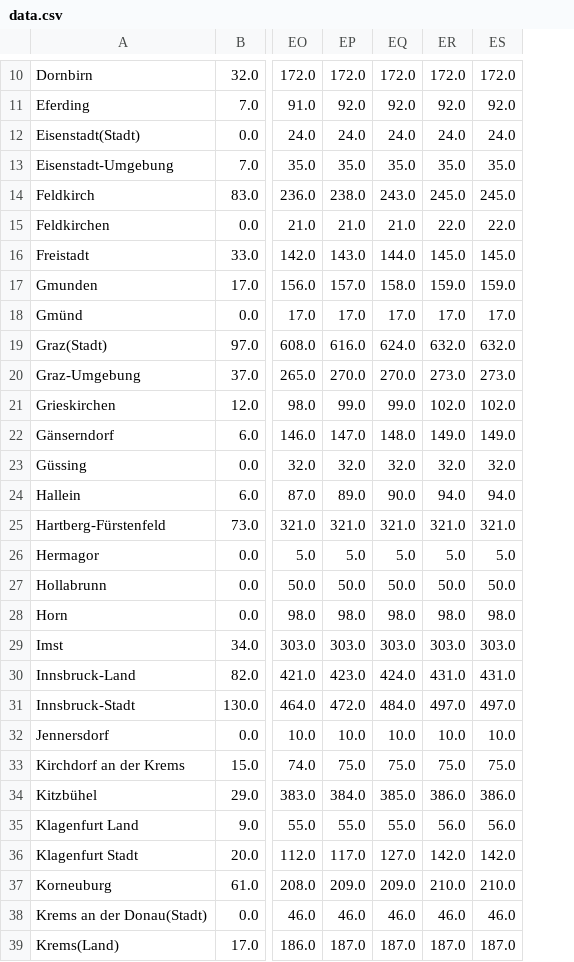
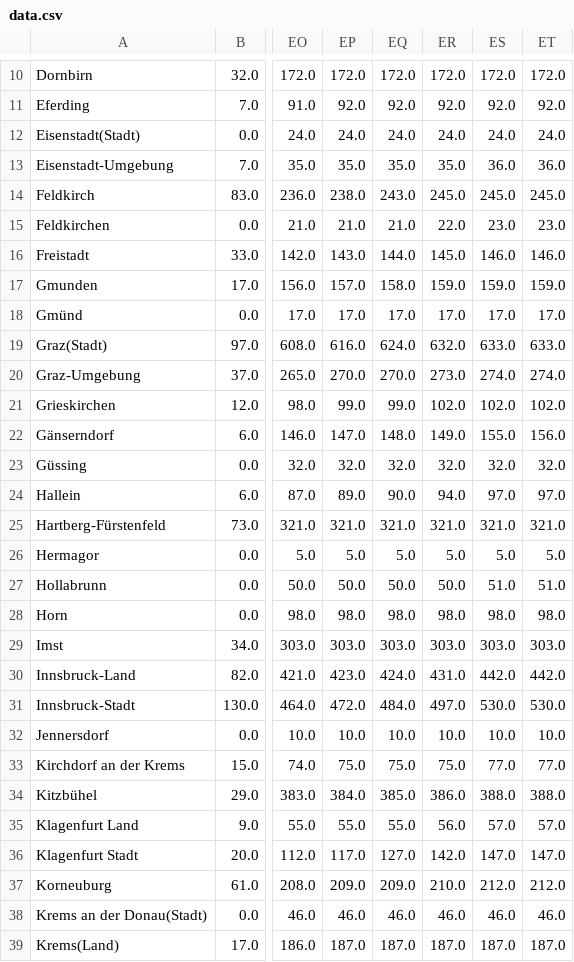
Before and after one commit to facebookresearch/covid19_spread, a CSV file: data/austria/data.csv, drawn as a sheet; only a part is shown, gaps mark what is left out; the diff covers the shown part only; the diff names each change by its address in the sheet, - before the commit and + after, or states it on an @@ line.

Commit message:
Updating Austria data: 2020-08-16

```diff
--- a/data/austria/data.csv
+++ b/data/austria/data.csv
+column ET, rows 10-39: 172.0 | 92.0 | 24.0 | 36.0 | 245.0 | 23.0 | 146.0 | 159.0 | 17.0 | 633.0 | 274.0 | 102.0 | 156.0 | 32.0 | 97.0 | 321.0 | 5.0 | 51.0 | 98.0 | 303.0 | 442.0 | 530.0 | 10.0 | 77.0 | 388.0 | 57.0 | 147.0 | 212.0 | 46.0 | 187.0
-ES13: 35.0
+ES13: 36.0
-ES15: 22.0
+ES15: 23.0
-ES16: 145.0
+ES16: 146.0
-ES19: 632.0
+ES19: 633.0
-ES20: 273.0
+ES20: 274.0
-ES22: 149.0
+ES22: 155.0
-ES24: 94.0
+ES24: 97.0
-ES27: 50.0
+ES27: 51.0
-ES30: 431.0
+ES30: 442.0
-ES31: 497.0
+ES31: 530.0
-ES33: 75.0
+ES33: 77.0
-ES34: 386.0
+ES34: 388.0
-ES35: 56.0
+ES35: 57.0
-ES36: 142.0
+ES36: 147.0
-ES37: 210.0
+ES37: 212.0
```
Also changed, not shown: 22 edited cells elsewhere in this file, 1 other file.
